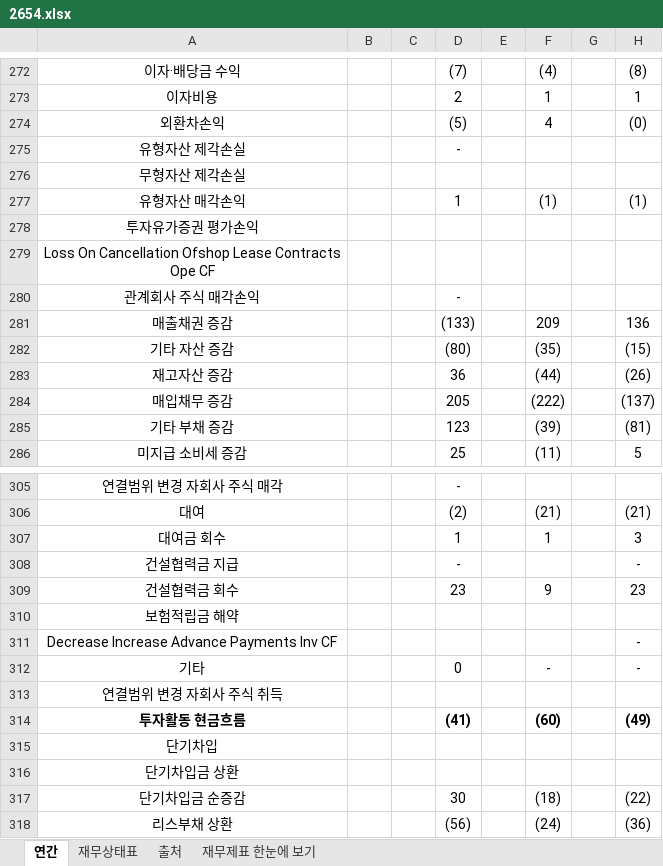
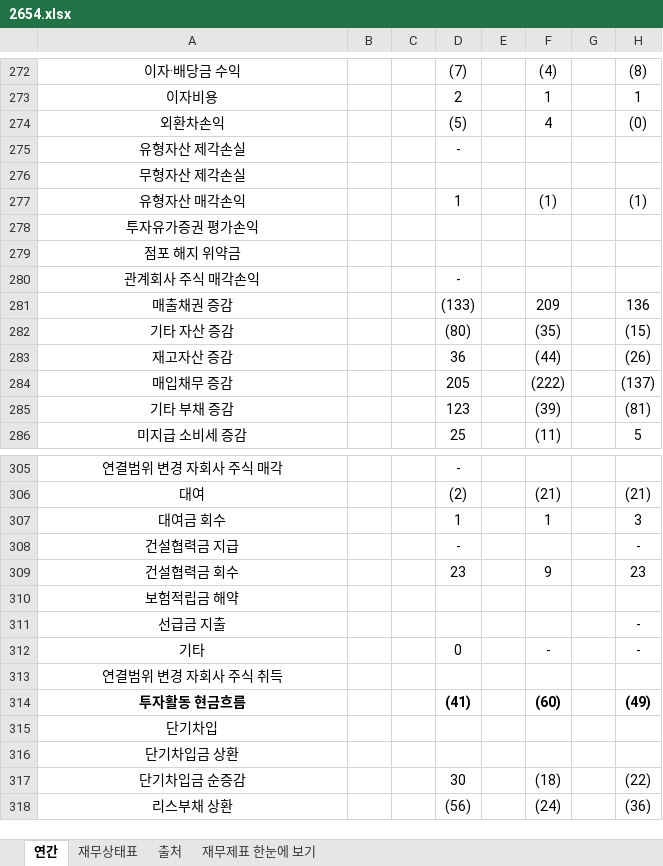
Before and after one commit to minwook1011/earnings-screener, an Excel workbook: docs/data/jp/xlsx/2654.xlsx, sheet 연간, drawn as a sheet; only a part is shown, gaps mark what is left out; values as stored, in another font and other column widths than the file's, no borders; the diff names each change by its address in the sheet, - before the commit and + after, or states it on an @@ line.

```diff
--- a/docs/data/jp/xlsx/2654.xlsx (sheet 연간)
+++ b/docs/data/jp/xlsx/2654.xlsx (sheet 연간)
-A279: Loss On Cancellation Ofshop Lease Contracts Ope CF
+A279: 점포 해지 위약금
-A311: Decrease Increase Advance Payments Inv CF
+A311: 선급금 지출
```
Also changed, not shown: docs/data/jp/xlsx/286A.xlsx, docs/data/jp/xlsx/2961.xlsx, 7 other files.
